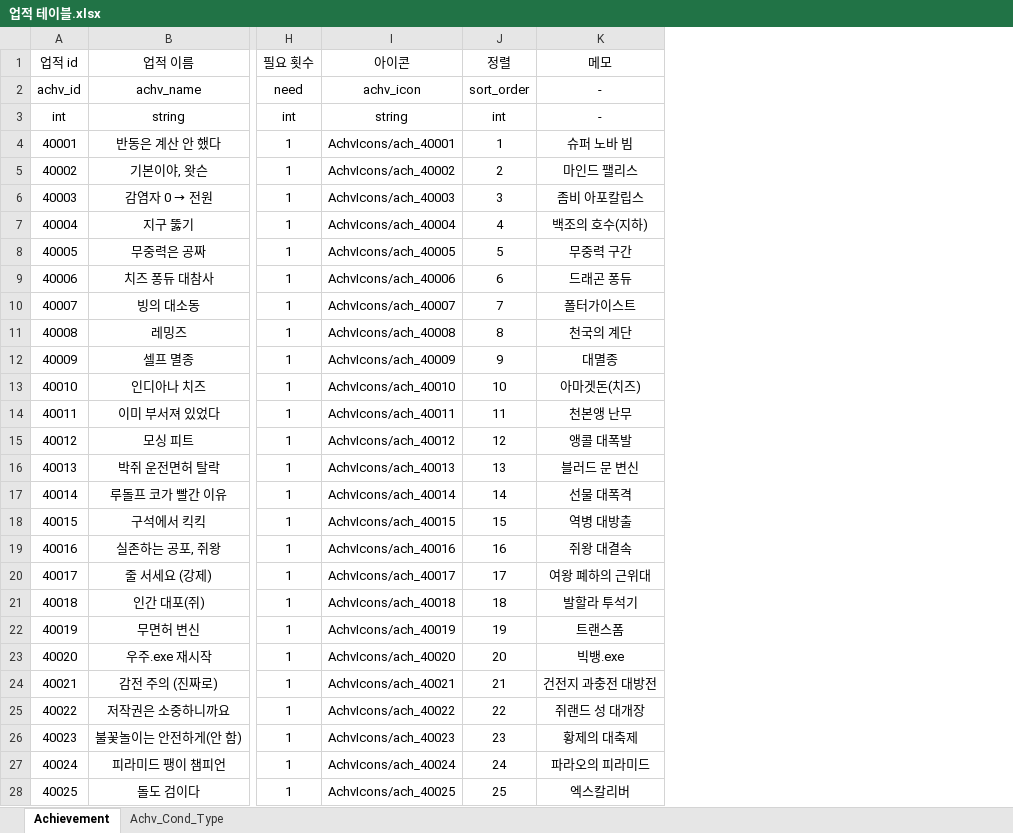
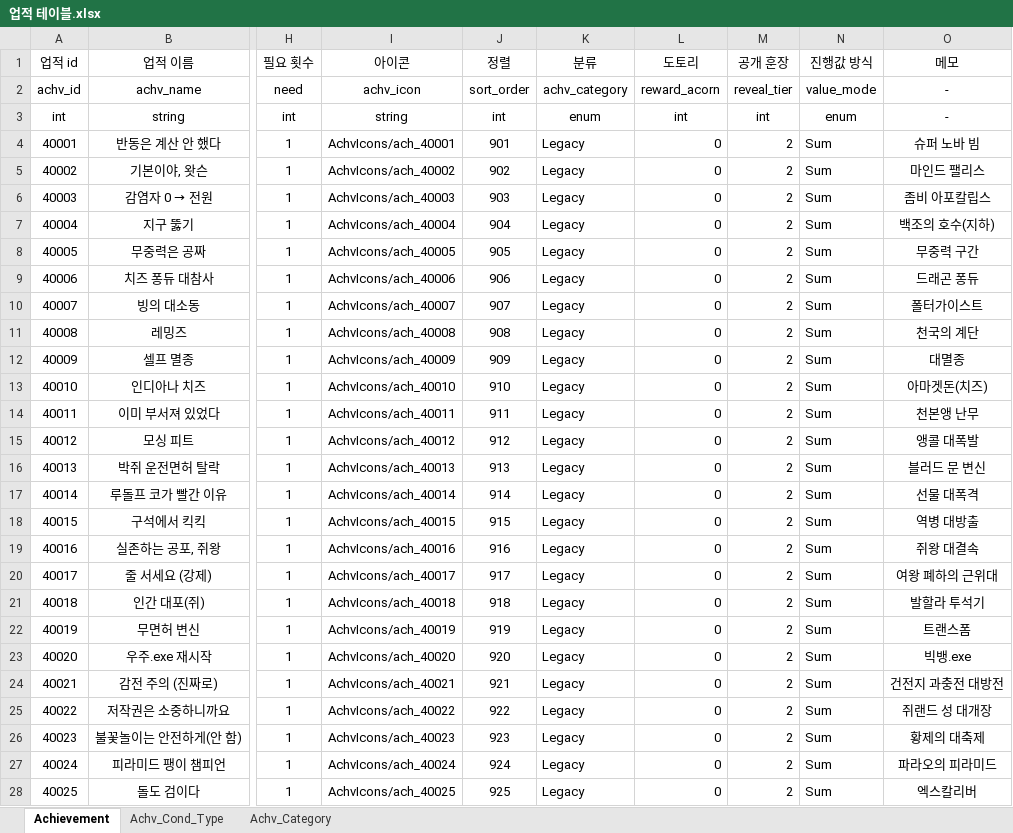
Before and after one commit to inory16351/NKK_PROJECT, an Excel workbook: Data_Table/업적 테이블.xlsx, sheet Achievement, drawn as a sheet; only a part is shown, gaps mark what is left out; values as stored, in another font and other column widths than the file's, no borders; the diff covers the shown part only; the diff names each change by its address in the sheet, - before the commit and + after, or states it on an @@ line.

```diff
--- a/Data_Table/업적 테이블.xlsx (sheet Achievement)
+++ b/Data_Table/업적 테이블.xlsx (sheet Achievement)
+sheet tab: Achv_Category
+column K (분류), rows 2-28: achv_category | enum | Legacy | Legacy | Legacy | Legacy | Legacy | Legacy | Legacy | Legacy | Legacy | Legacy | Legacy | Legacy | Legacy | Legacy | Legacy | Legacy | Legacy | Legacy | Legacy | Legacy | Legacy | Legacy | Legacy | Legacy | Legacy
+column L (도토리), rows 2-28: reward_acorn | int | 0 | 0 | 0 | 0 | 0 | 0 | 0 | 0 | 0 | 0 | 0 | 0 | 0 | 0 | 0 | 0 | 0 | 0 | 0 | 0 | 0 | 0 | 0 | 0 | 0
+column M (공개 훈장), rows 2-28: reveal_tier | int | 2 | 2 | 2 | 2 | 2 | 2 | 2 | 2 | 2 | 2 | 2 | 2 | 2 | 2 | 2 | 2 | 2 | 2 | 2 | 2 | 2 | 2 | 2 | 2 | 2
+column N (진행값 방식), rows 2-28: value_mode | enum | Sum | Sum | Sum | Sum | Sum | Sum | Sum | Sum | Sum | Sum | Sum | Sum | Sum | Sum | Sum | Sum | Sum | Sum | Sum | Sum | Sum | Sum | Sum | Sum | Sum
-J4 (정렬): 1
+J4 (정렬): 901
-J5 (정렬): 2
+J5 (정렬): 902
-J6 (정렬): 3
+J6 (정렬): 903
-J7 (정렬): 4
+J7 (정렬): 904
-J8 (정렬): 5
+J8 (정렬): 905
-J9 (정렬): 6
+J9 (정렬): 906
-J10 (정렬): 7
+J10 (정렬): 907
-J11 (정렬): 8
+J11 (정렬): 908
-J12 (정렬): 9
+J12 (정렬): 909
-J13 (정렬): 10
+J13 (정렬): 910
-J14 (정렬): 11
+J14 (정렬): 911
-J15 (정렬): 12
+J15 (정렬): 912
-J16 (정렬): 13
+J16 (정렬): 913
-J17 (정렬): 14
+J17 (정렬): 914
-J18 (정렬): 15
+J18 (정렬): 915
-J19 (정렬): 16
+J19 (정렬): 916
-J20 (정렬): 17
+J20 (정렬): 917
-J21 (정렬): 18
+J21 (정렬): 918
-J22 (정렬): 19
+J22 (정렬): 919
-J23 (정렬): 20
+J23 (정렬): 920
-J24 (정렬): 21
+J24 (정렬): 921
-J25 (정렬): 22
+J25 (정렬): 922
-J26 (정렬): 23
+J26 (정렬): 923
-J27 (정렬): 24
+J27 (정렬): 924
-J28 (정렬): 25
+J28 (정렬): 925
```
Also changed, not shown: 69 added rows and 9 edited cells elsewhere in this sheet, sheet Achv_Cond_Type, Data_Table/공용 스킬 테이블.xlsx, Data_Table/미니게임 테이블.xlsx, 47 other files.
